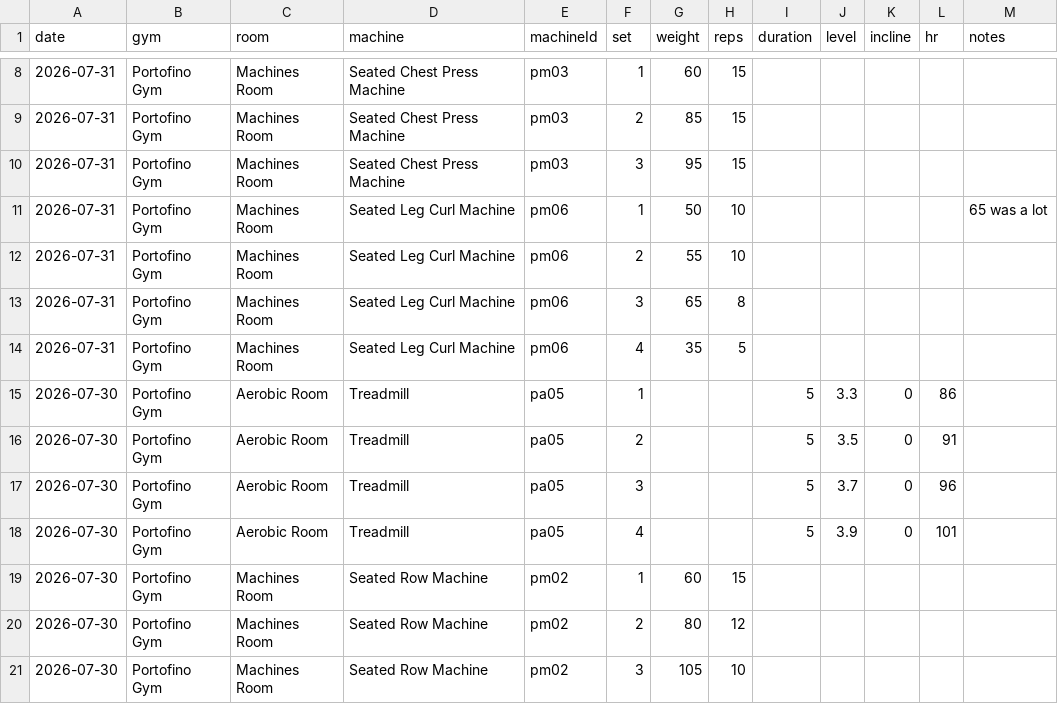
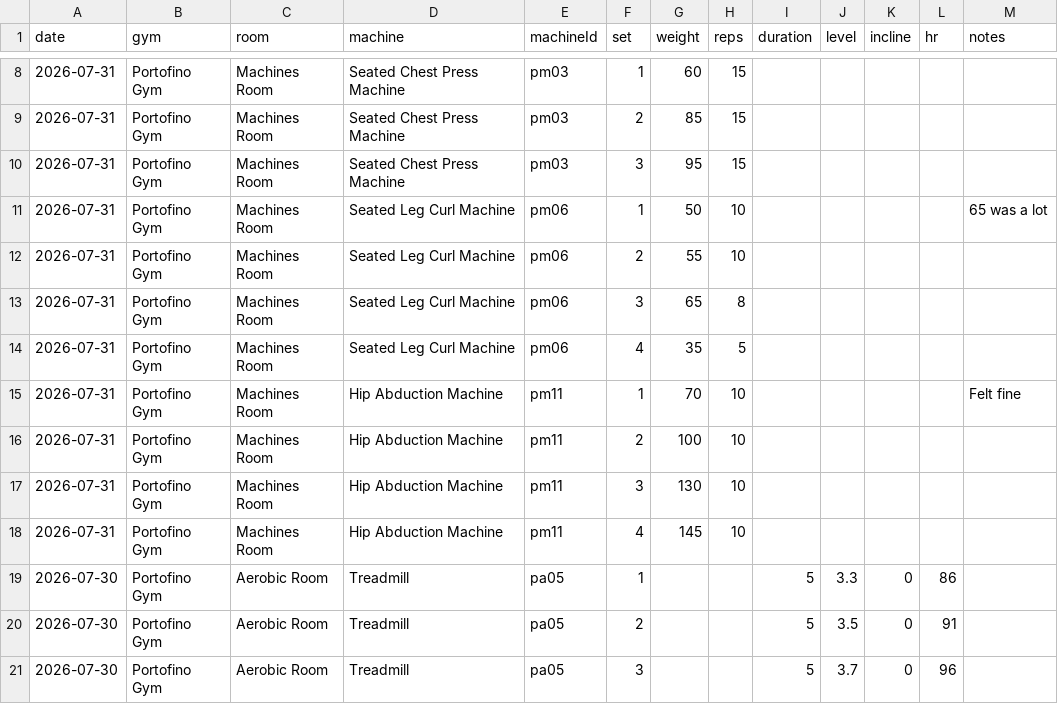
Before and after one commit to jaschro/logtrim, a CSV file: workout-log.csv, drawn as a sheet; only a part is shown, gaps mark what is left out; the shorter side is filled out with more unchanged rows.

Commit message:
Update workout log CSV

```diff
--- a/workout-log.csv
+++ b/workout-log.csv
@@ -14,2 +14,6 @@ date,gym,room,machine,machineId,set,weight,reps,duration,level,incline,hr,notes
 2026-07-31,Portofino Gym,Machines Room,Seated Leg Curl Machine,pm06,4,35,5,,,,,
+2026-07-31,Portofino Gym,Machines Room,Hip Abduction Machine,pm11,1,70,10,,,,,Felt fine
+2026-07-31,Portofino Gym,Machines Room,Hip Abduction Machine,pm11,2,100,10,,,,,
+2026-07-31,Portofino Gym,Machines Room,Hip Abduction Machine,pm11,3,130,10,,,,,
+2026-07-31,Portofino Gym,Machines Room,Hip Abduction Machine,pm11,4,145,10,,,,,
 2026-07-30,Portofino Gym,Aerobic Room,Treadmill,pa05,1,,,5,3.3,0,86,
```
